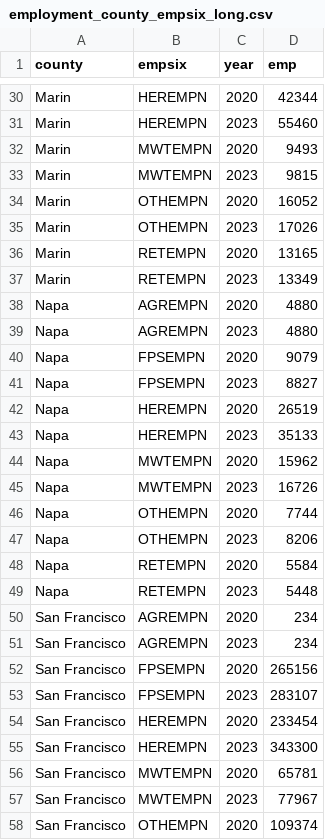
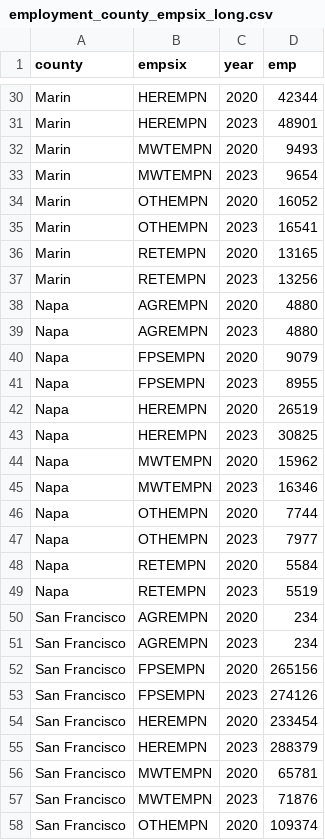
Before and after one commit to BayAreaMetro/petrale, a CSV file: applications/travel_model_lu_inputs/2023/employment_county_empsix_long.csv, drawn as a sheet; only a part is shown, gaps mark what is left out; the diff covers the shown part only; the diff names each change by its address in the sheet, - before the commit and + after, or states it on an @@ line.

```diff
--- a/applications/travel_model_lu_inputs/2023/employment_county_empsix_long.csv
+++ b/applications/travel_model_lu_inputs/2023/employment_county_empsix_long.csv
-D31 (emp): 55460
+D31 (emp): 48901
-D33 (emp): 9815
+D33 (emp): 9654
-D35 (emp): 17026
+D35 (emp): 16541
-D37 (emp): 13349
+D37 (emp): 13256
-D41 (emp): 8827
+D41 (emp): 8955
-D43 (emp): 35133
+D43 (emp): 30825
-D45 (emp): 16726
+D45 (emp): 16346
-D47 (emp): 8206
+D47 (emp): 7977
-D49 (emp): 5448
+D49 (emp): 5519
-D53 (emp): 283107
+D53 (emp): 274126
-D55 (emp): 343300
+D55 (emp): 288379
-D57 (emp): 77967
+D57 (emp): 71876
```
Also changed, not shown: 39 edited cells elsewhere in this file, 1 other file.
